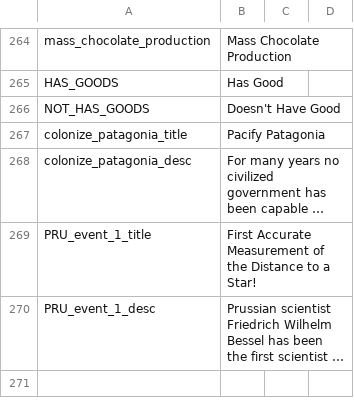
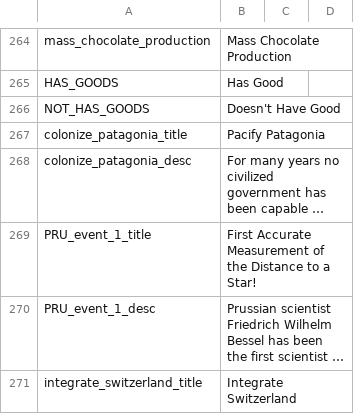
Before and after one commit to Char3/A-Stronger-Revolution, a CSV file: A Stronger Revolution/localisation/00_ASR_localization.csv, drawn as a sheet; only a part is shown, gaps mark what is left out; long unchanged cells end in …; the diff covers the shown part only; the diff names each change by its address in the sheet, - before the commit and + after, or states it on an @@ line.

```diff
--- a/A Stronger Revolution/localisation/00_ASR_localization.csv
+++ b/A Stronger Revolution/localisation/00_ASR_localization.csv
+row 271: integrate_switzerland_title | Integrate Switzerland
```
Also changed, not shown: 1 added row elsewhere in this file, 2 other files.
